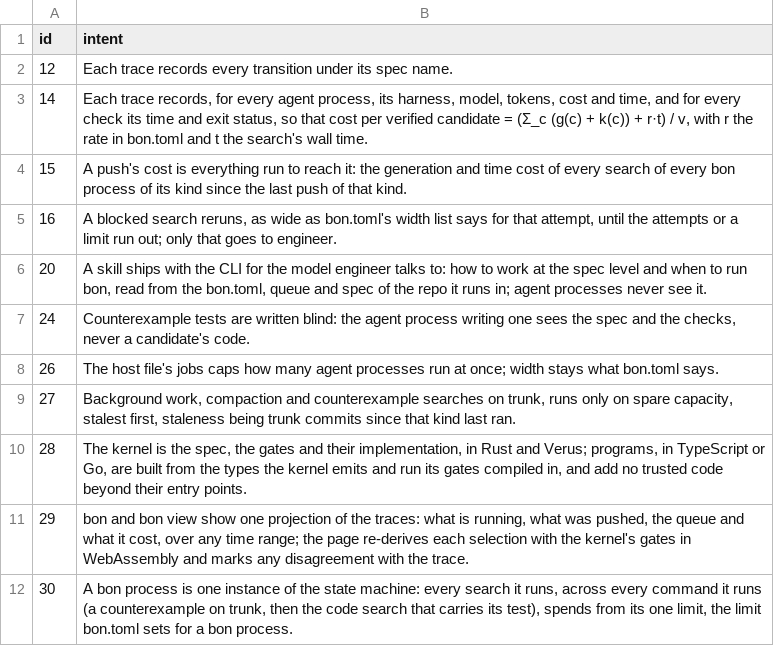
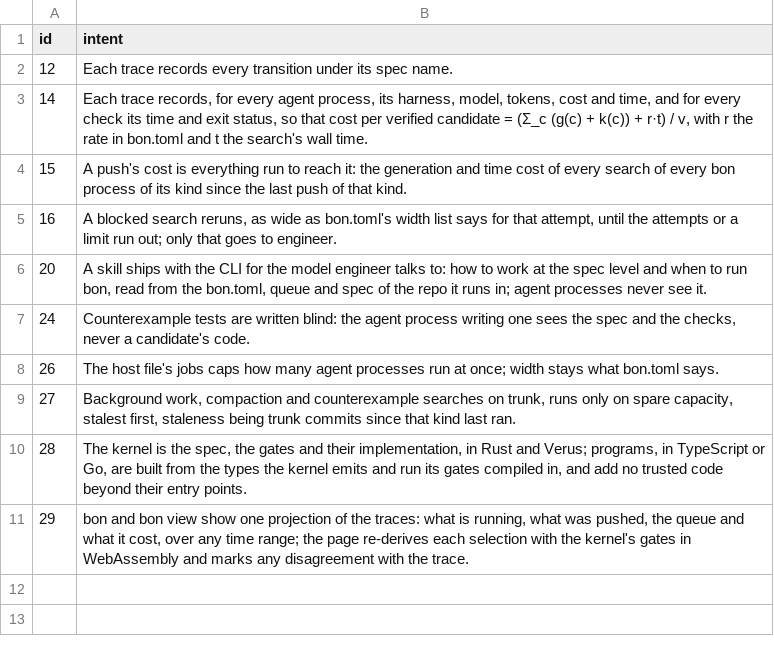
Before and after one commit to 1zeroone0/best-of-n, a TSV file: .bon/queue.tsv, drawn as a sheet.

```diff
--- a/.bon/queue.tsv
+++ b/.bon/queue.tsv
@@ -11,2 +11 @@ id	intent
 29	bon and bon view show one projection of the traces: what is running, what was pushed, the queue and what it cost, over any time range; the page re-derives each selection with the kernel's gates in WebAssembly and marks any disagreement with the trace.
-30	A bon process is one instance of the state machine: every search it runs, across every command it runs (a counterexample on trunk, then the code search that carries its test), spends from its one limit, the limit bon.toml sets for a bon process.
```
Also changed, not shown: 2 other files.
